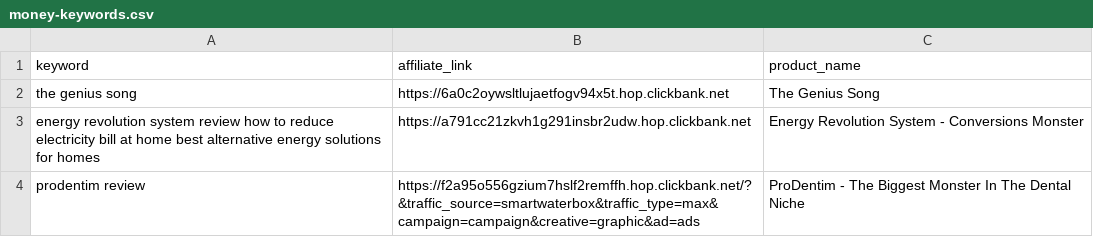
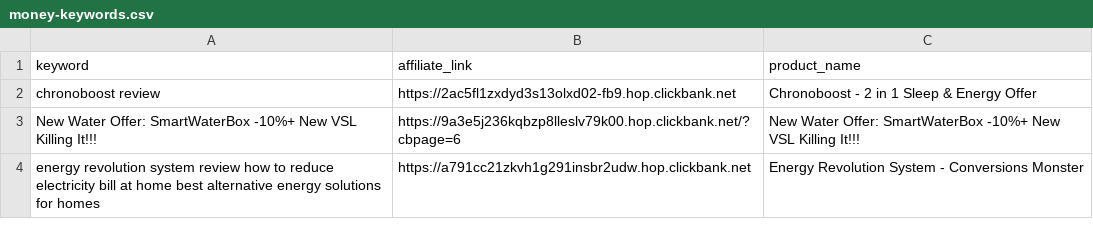
Before and after one commit to startknowledge/ultra-static-seo-engine, a CSV file: money-keywords.csv, drawn as a sheet.

Commit message:
🚀 update [skip ci]

```diff
--- a/money-keywords.csv
+++ b/money-keywords.csv
@@ -1,4 +1,4 @@
 keyword,affiliate_link,product_name
-the genius song,https://6a0c2oywsltlujaetfogv94x5t.hop.clickbank.net,The Genius Song
+chronoboost review,https://2ac5fl1zxdyd3s13olxd02-fb9.hop.clickbank.net,Chronoboost - 2 in 1 Sleep & Energy Offer
+New Water Offer: SmartWaterBox -10%+ New VSL Killing It!!!,https://9a3e5j236kqbzp8lleslv79k00.hop.clickbank.net/?cbpage=6,New Water Offer: SmartWaterBox -10%+ New VSL Killing It!!!
 energy revolution system review  how to reduce electricity bill at home  best alternative energy solutions for homes,https://a791cc21zkvh1g291insbr2udw.hop.clickbank.net,Energy Revolution System - Conversions Monster
-prodentim review,https://f2a95o556gzium7hslf2remffh.hop.clickbank.net/?&traffic_source=smartwaterbox&traffic_type=max&campaign=campaign&creative=graphic&ad=ads,ProDentim - The Biggest Monster In The Dental Niche
```
